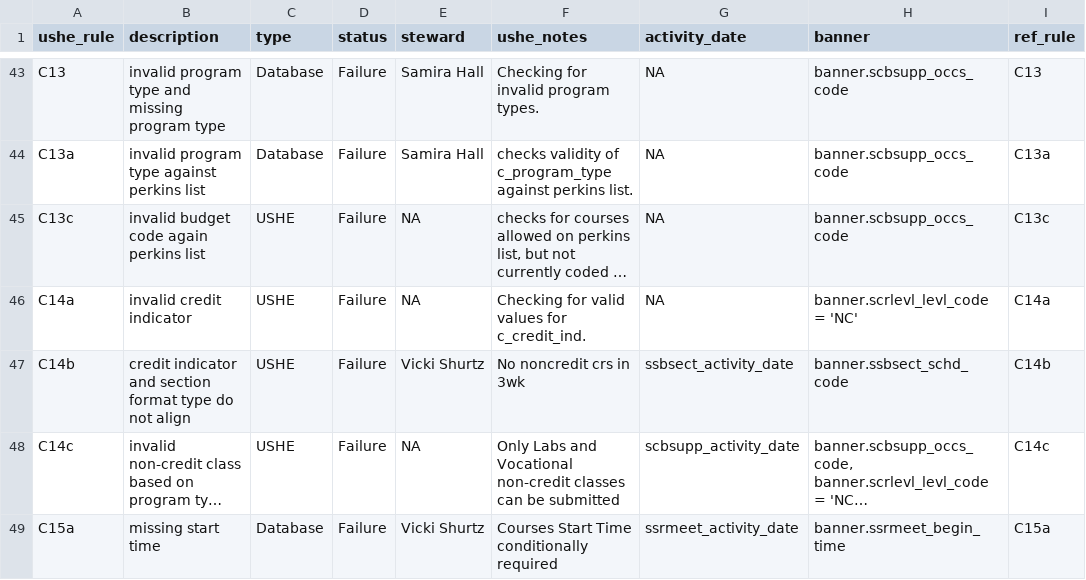
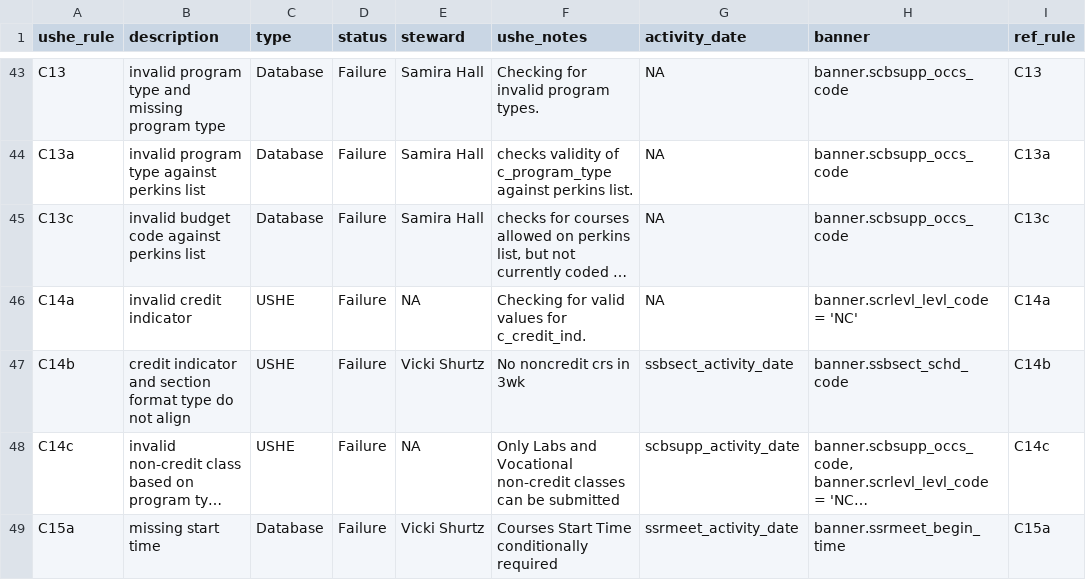
Before and after one commit to ut-effectiveness/utValidateR, a CSV file: sandbox/rule-metadata.csv, drawn as a sheet; only a part is shown, gaps mark what is left out; long unchanged cells end in …; the diff names each change by its address in the sheet, - before the commit and + after, or states it on an @@ line.

Commit message:
Resolving rule C13c

```diff
--- a/sandbox/rule-metadata.csv
+++ b/sandbox/rule-metadata.csv
-B45 (description): invalid budget code again perkins list
+B45 (description): invalid budget code against perkins list
-C45 (type): USHE
+C45 (type): Database
-E45 (steward): NA
+E45 (steward): Samira Hall
```
Also changed, not shown: 2 other files.
